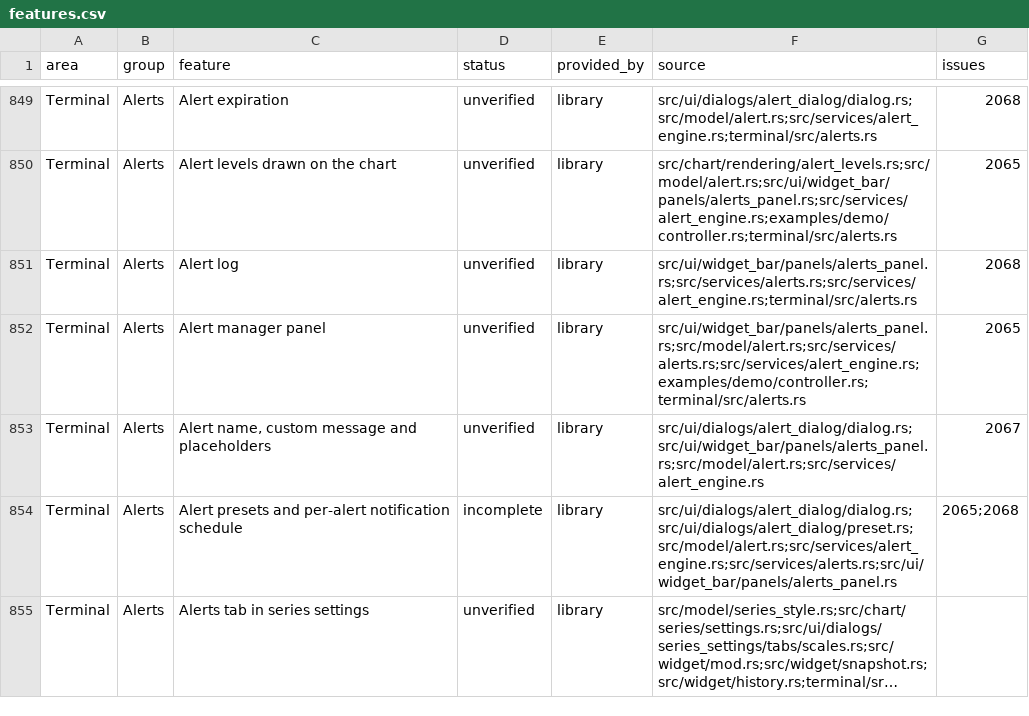
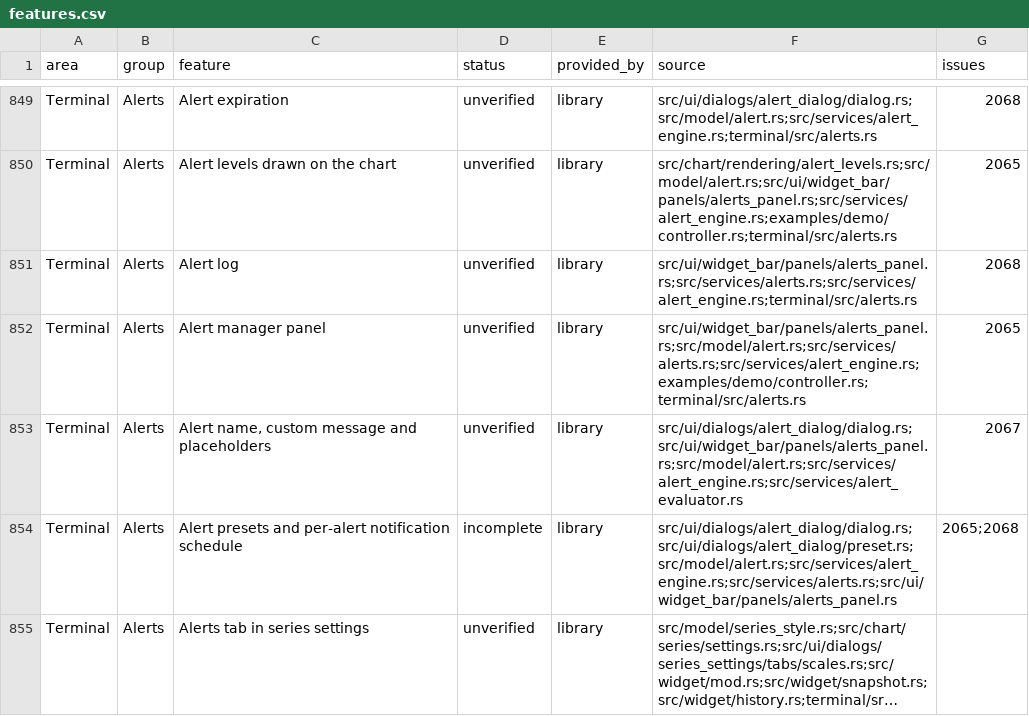
Before and after one commit to userFRM/egui-charts, a CSV file: docs/progress/features.csv, drawn as a sheet; only a part is shown, gaps mark what is left out; long unchanged cells end in ….

Commit message:
fix(alerts): calculate the studies an alert message names
`AlertEvaluator` built only the studies the conditions test, so `{{plot_ID_N}}` read `NaN` for any other study, although `prepare_alert` saves every study of the chart and a chart reading the same placeholder through `Chart::alert_value` fills it.

The evaluation of the first condition's interval, which supplies the fired message, now also builds the saved studies that the message names, found with the parser the expansion uses. A placeholder naming a study that is not saved, or one the factory cannot make, reads `NaN` without an error and leaves the alert's other studies running. Saved studies nothing names are still not calculated.

Closes #2197

```diff
--- a/docs/progress/features.csv
+++ b/docs/progress/features.csv
@@ -852,3 +852,3 @@ Terminal,Alerts,Alert log,unverified,library,src/ui/widget_bar/panels/alerts_pan
 Terminal,Alerts,Alert manager panel,unverified,library,src/ui/widget_bar/panels/alerts_panel.rs;src/model/alert.rs;src/services/alerts.rs;src/services/alert_engine.rs;examples/demo/controller.rs;terminal/src/alerts.rs,2065
-Terminal,Alerts,"Alert name, custom message and placeholders",unverified,library,src/ui/dialogs/alert_dialog/dialog.rs;src/ui/widget_bar/panels/alerts_panel.rs;src/model/alert.rs;src/services/alert_engine.rs,2067
+Terminal,Alerts,"Alert name, custom message and placeholders",unverified,library,src/ui/dialogs/alert_dialog/dialog.rs;src/ui/widget_bar/panels/alerts_panel.rs;src/model/alert.rs;src/services/alert_engine.rs;src/services/alert_evaluator.rs,2067
 Terminal,Alerts,Alert presets and per-alert notification schedule,incomplete,library,src/ui/dialogs/alert_dialog/dialog.rs;src/ui/dialogs/alert_dialog/preset.rs;src/model/alert.rs;src/services/alert_engine.rs;src/services/alerts.rs;src/ui/widget_bar/panels/alerts_panel.rs,2065;2068
```
Also changed, not shown: 2 other files.
